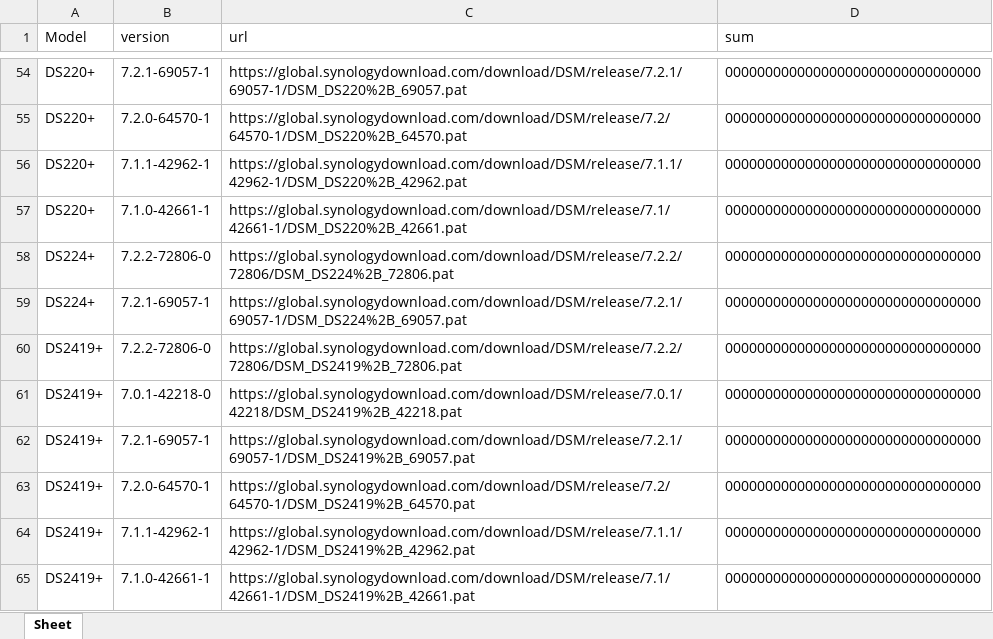
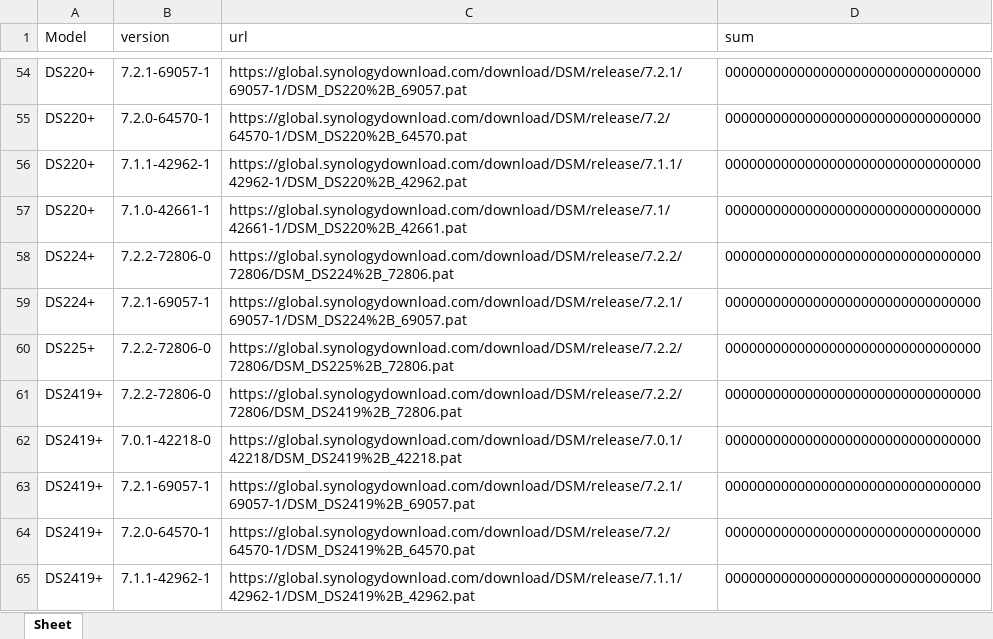
Before and after one commit to RROrg/rr, an Excel workbook: docs/pats.xlsx, sheet Sheet, drawn as a sheet; only a part is shown, gaps mark what is left out; the shorter side is filled out with more unchanged rows; values as stored, in another font and other column widths than the file's, no borders; the diff names each change by its address in the sheet, - before the commit and + after, or states it on an @@ line.

```diff
--- a/docs/pats.xlsx (sheet Sheet)
+++ b/docs/pats.xlsx (sheet Sheet)
+row 60: DS225+ | 7.2.2-72806-0 | https://global.synologydownload.com/download/DSM/release/7.2.2/72806/DSM_DS225%2B_72806.pat | 00000000000000000000000000000000
```
Also changed, not shown: docs/addons.xlsx, docs/models.xlsx, 4 other files.
